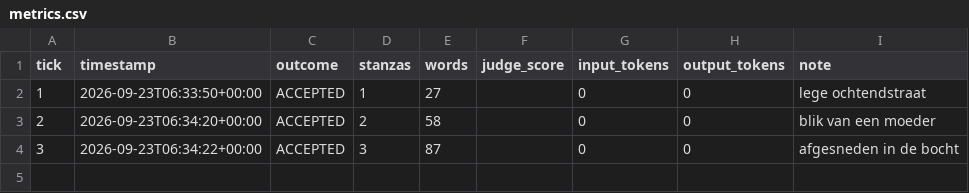
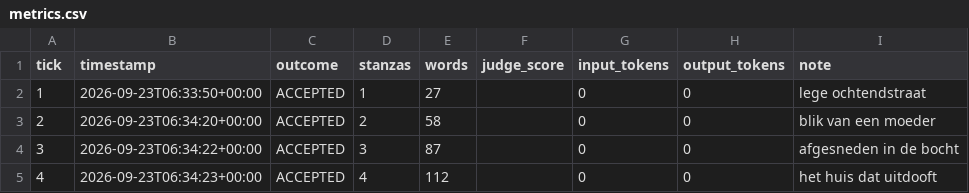
Before and after one commit to lrjohnst/juno, a CSV file: mission/metrics.csv, drawn as a sheet.

Commit message:
tick 4: accepted — het huis dat uitdooft

```diff
--- a/mission/metrics.csv
+++ b/mission/metrics.csv
@@ -4 +4,2 @@ tick,timestamp,outcome,stanzas,words,judge_score,input_tokens,output_tokens,note
 3,2026-09-23T06:34:22+00:00,ACCEPTED,3,87,,0,0,afgesneden in de bocht
+4,2026-09-23T06:34:23+00:00,ACCEPTED,4,112,,0,0,het huis dat uitdooft
```
Also changed, not shown: 4 other files.
